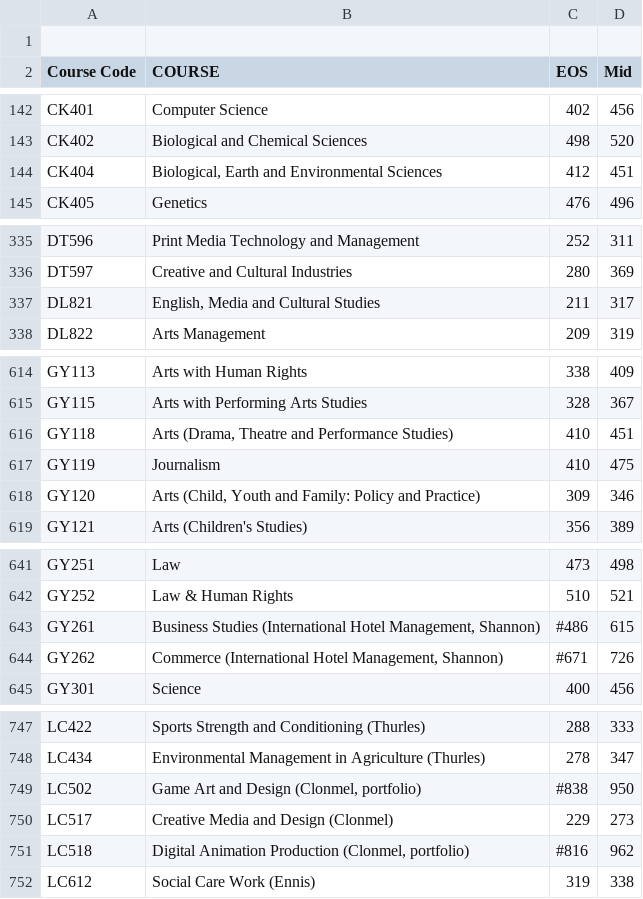
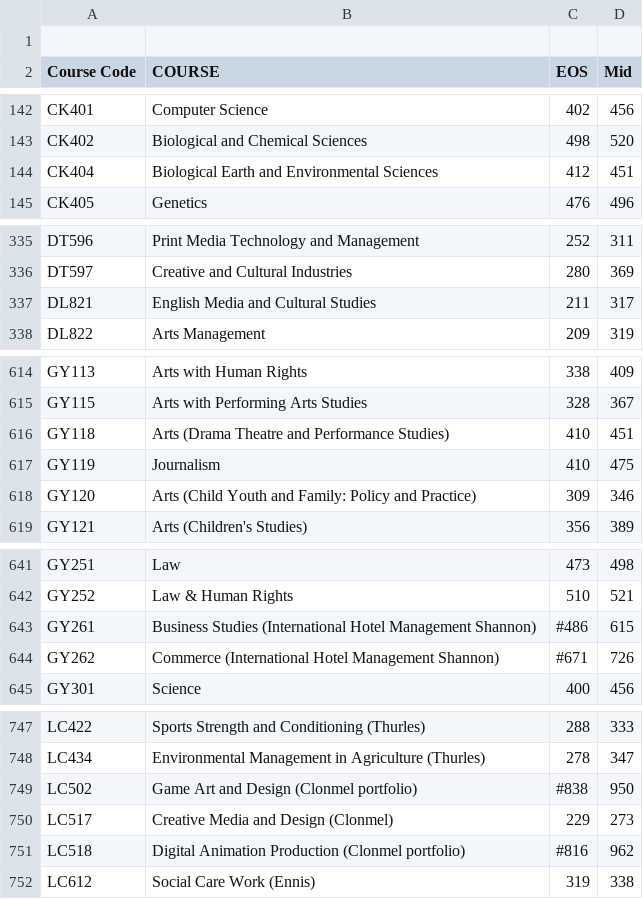
Before and after one commit to doodymack/Fun_of_DA_Assessment, a CSV file: data/cao_2019.csv, drawn as a sheet; only a part is shown, gaps mark what is left out; the diff covers the shown part only.

```diff
--- a/data/cao_2019.csv
+++ b/data/cao_2019.csv
@@ -143,3 +143,3 @@ CK401	Computer Science	402	456
 CK402	Biological and Chemical Sciences	498	520
-CK404	Biological, Earth and Environmental Sciences	412	451
+CK404	Biological Earth and Environmental Sciences	412	451
 CK405	Genetics	476	496
@@ -336,3 +336,3 @@ DT596	Print Media Technology and Management	252	311
 DT597	Creative and Cultural Industries	280	369
-DL821	English, Media and Cultural Studies	211	317
+DL821	English Media and Cultural Studies	211	317
 DL822	Arts Management	209	319
@@ -615,5 +615,5 @@ GY113	Arts with Human Rights	338	409
 GY115	Arts with Performing Arts Studies	328	367
-GY118	Arts (Drama, Theatre and Performance Studies)	410	451
+GY118	Arts (Drama Theatre and Performance Studies)	410	451
 GY119	Journalism	410	475
-GY120	Arts (Child, Youth and Family: Policy and Practice)	309	346
+GY120	Arts (Child Youth and Family: Policy and Practice)	309	346
 GY121	Arts (Children's Studies)	356	389
@@ -642,4 +642,4 @@ GY251	Law	473	498
 GY252	Law & Human Rights	510	521
-GY261	Business Studies (International Hotel Management, Shannon)	#486	615
-GY262	Commerce (International Hotel Management, Shannon)	#671	726
+GY261	Business Studies (International Hotel Management Shannon)	#486	615
+GY262	Commerce (International Hotel Management Shannon)	#671	726
 GY301	Science	400	456
@@ -748,5 +748,5 @@ LC422	Sports Strength and Conditioning (Thurles)	288	333
 LC434	Environmental Management in Agriculture (Thurles)	278	347
-LC502	Game Art and Design (Clonmel, portfolio)	#838	950
+LC502	Game Art and Design (Clonmel portfolio)	#838	950
 LC517	Creative Media and Design (Clonmel)	229	273
-LC518	Digital Animation Production (Clonmel, portfolio)	#816	962
+LC518	Digital Animation Production (Clonmel portfolio)	#816	962
 LC612	Social Care Work (Ennis)	319	338
```
Also changed, not shown: 34 edited cells elsewhere in this file, 8 other files.
